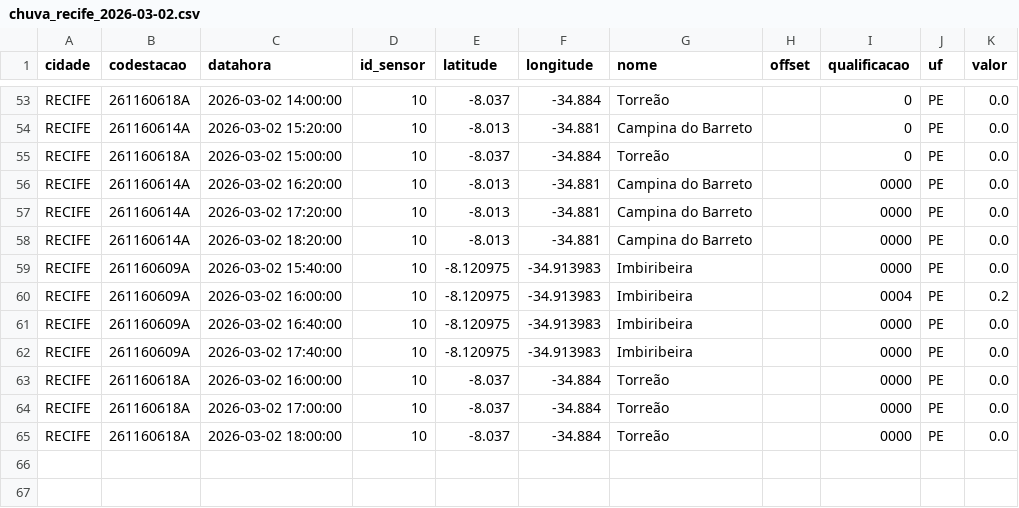
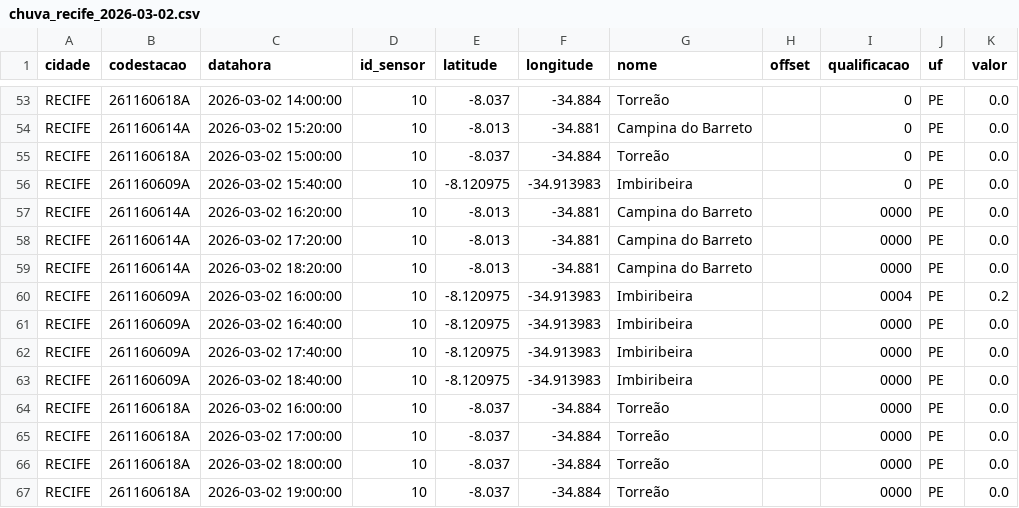
Before and after one commit to RafaellaB/risco-hoje, a CSV file: chuva_recife_2026-03-02.csv, drawn as a sheet; only a part is shown, gaps mark what is left out.

```diff
--- a/chuva_recife_2026-03-02.csv
+++ b/chuva_recife_2026-03-02.csv
@@ -55,2 +55,3 @@ RECIFE,261160614A,2026-03-02 15:20:00,10,-8.013,-34.881,Campina do Barreto,,0,PE
 RECIFE,261160618A,2026-03-02 15:00:00,10,-8.037,-34.884,Torreão,,0,PE,0.0
+RECIFE,261160609A,2026-03-02 15:40:00,10,-8.120975,-34.913983,Imbiribeira,,0,PE,0.0
 RECIFE,261160614A,2026-03-02 16:20:00,10,-8.013,-34.881,Campina do Barreto,,0000,PE,0.0
@@ -58,3 +59,2 @@ RECIFE,261160614A,2026-03-02 17:20:00,10,-8.013,-34.881,Campina do Barreto,,0000
 RECIFE,261160614A,2026-03-02 18:20:00,10,-8.013,-34.881,Campina do Barreto,,0000,PE,0.0
-RECIFE,261160609A,2026-03-02 15:40:00,10,-8.120975,-34.913983,Imbiribeira,,0000,PE,0.0
 RECIFE,261160609A,2026-03-02 16:00:00,10,-8.120975,-34.913983,Imbiribeira,,0004,PE,0.2
@@ -62,2 +62,3 @@ RECIFE,261160609A,2026-03-02 16:40:00,10,-8.120975,-34.913983,Imbiribeira,,0000,
 RECIFE,261160609A,2026-03-02 17:40:00,10,-8.120975,-34.913983,Imbiribeira,,0000,PE,0.0
+RECIFE,261160609A,2026-03-02 18:40:00,10,-8.120975,-34.913983,Imbiribeira,,0000,PE,0.0
 RECIFE,261160618A,2026-03-02 16:00:00,10,-8.037,-34.884,Torreão,,0000,PE,0.0
@@ -65 +66,2 @@ RECIFE,261160618A,2026-03-02 17:00:00,10,-8.037,-34.884,Torreão,,0000,PE,0.0
 RECIFE,261160618A,2026-03-02 18:00:00,10,-8.037,-34.884,Torreão,,0000,PE,0.0
+RECIFE,261160618A,2026-03-02 19:00:00,10,-8.037,-34.884,Torreão,,0000,PE,0.0
```
